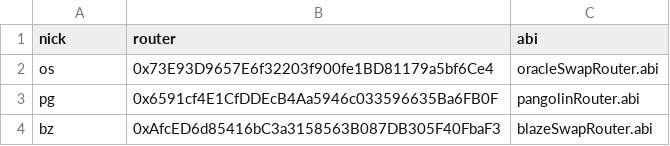
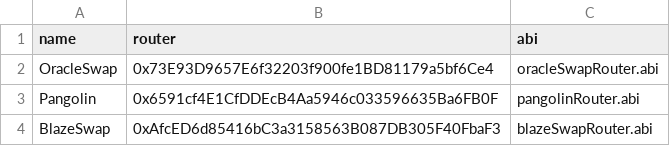
Before and after one commit to go140point6/evm-price-bot, a CSV file: data/sgbDexInfo.csv, drawn as a sheet.

```diff
--- a/data/sgbDexInfo.csv
+++ b/data/sgbDexInfo.csv
@@ -1,4 +1,4 @@
-nick,router,abi
-os,0x73E93D9657E6f32203f900fe1BD81179a5bf6Ce4,oracleSwapRouter.abi
-pg,0x6591cf4E1CfDDEcB4Aa5946c033596635Ba6FB0F,pangolinRouter.abi
-bz,0xAfcED6d85416bC3a3158563B087DB305F40FbaF3,blazeSwapRouter.abi
+name,router,abi
+OracleSwap,0x73E93D9657E6f32203f900fe1BD81179a5bf6Ce4,oracleSwapRouter.abi
+Pangolin,0x6591cf4E1CfDDEcB4Aa5946c033596635Ba6FB0F,pangolinRouter.abi
+BlazeSwap,0xAfcED6d85416bC3a3158563B087DB305F40FbaF3,blazeSwapRouter.abi
```
Also changed, not shown: 7 other files.
